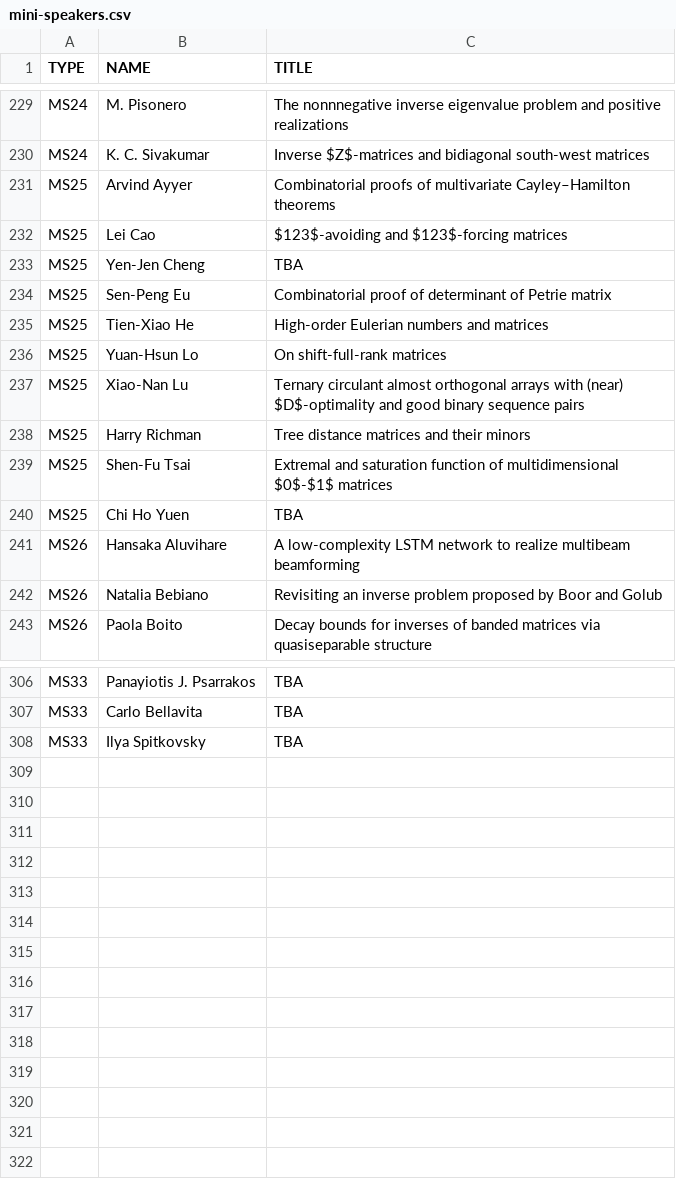
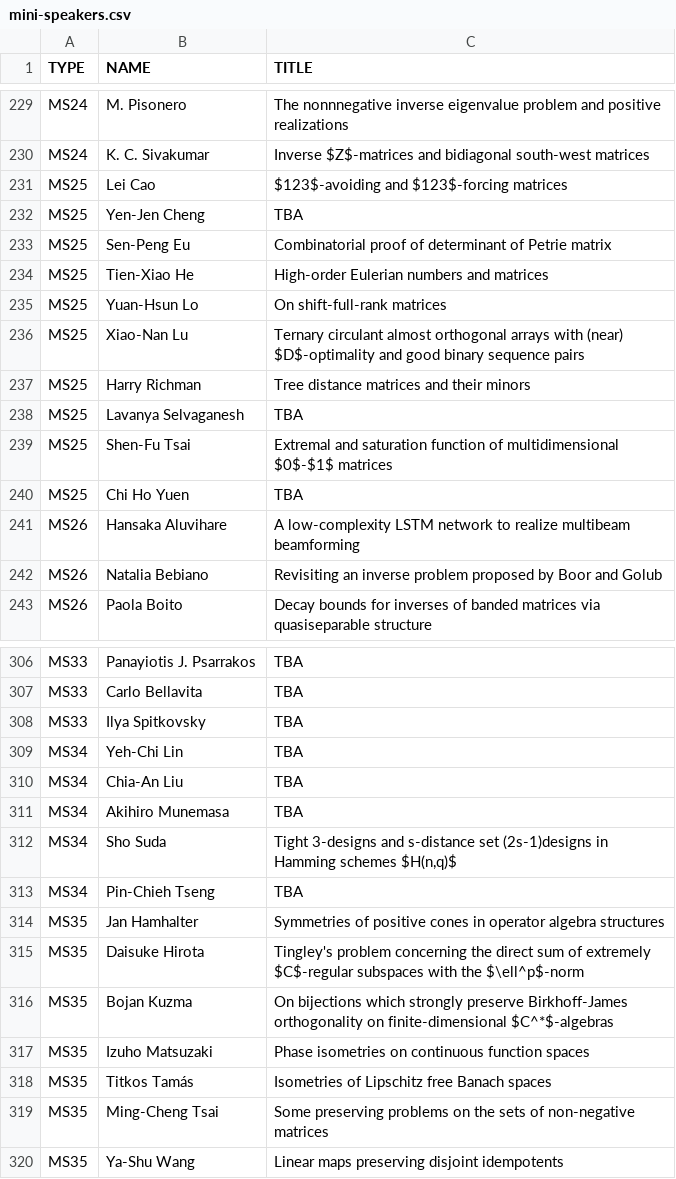
Before and after one commit to ilas2025/ilas2025.github.io, a CSV file: program/mini-speakers.csv, drawn as a sheet; only a part is shown, gaps mark what is left out.

Commit message:
list of minis confirmed

```diff
--- a/program/mini-speakers.csv
+++ b/program/mini-speakers.csv
@@ -230,3 +230,2 @@ MS24,M. Pisonero,The nonnnegative inverse eigenvalue problem and positive realiz
 MS24,K. C. Sivakumar,Inverse $Z$-matrices and bidiagonal south-west matrices
-MS25,Arvind Ayyer,Combinatorial proofs of multivariate Cayley–Hamilton theorems
 MS25,Lei Cao,$123$-avoiding and $123$-forcing matrices
@@ -238,2 +237,3 @@ MS25,Xiao-Nan Lu,Ternary circulant almost orthogonal arrays with (near) $D$-opti
 MS25,Harry Richman,Tree distance matrices and their minors
+MS25,Lavanya Selvaganesh,TBA
 MS25,Shen-Fu Tsai,Extremal and saturation function of multidimensional $0$-$1$ matrices
@@ -308 +308,13 @@ MS33,Carlo Bellavita,TBA
 MS33,Ilya Spitkovsky,TBA
+MS34,Yeh-Chi Lin,TBA
+MS34,Chia-An Liu,TBA
+MS34,Akihiro Munemasa,TBA
+MS34,Sho Suda,"Tight 3-designs and s-distance set (2s-1)designs in Hamming schemes $H(n,q)$"
+MS34,Pin-Chieh Tseng,TBA
+MS35,Jan Hamhalter,Symmetries of positive cones in operator algebra structures
+MS35,Daisuke Hirota,Tingley's problem concerning the direct sum of extremely $C$-regular subspaces with the $\ell^p$-norm
+MS35,Bojan Kuzma,On bijections which strongly preserve Birkhoff-James orthogonality on finite-dimensional $C^*$-algebras
+MS35,Izuho Matsuzaki,Phase isometries on continuous function spaces
+MS35,Titkos Tamás,Isometries of Lipschitz free Banach spaces
+MS35,Ming-Cheng Tsai,Some preserving problems on the sets of non-negative matrices
+MS35,Ya-Shu Wang,Linear maps preserving disjoint idempotents
```
Also changed, not shown: program/minis.csv, 2 other files.
